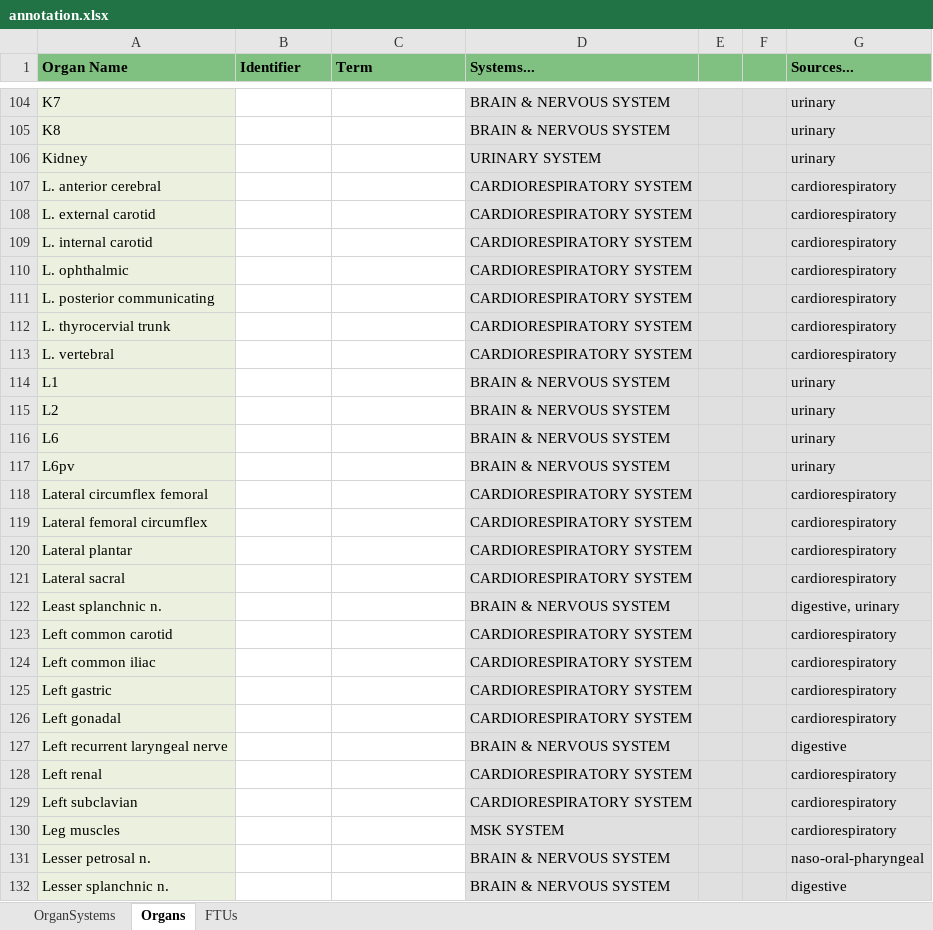
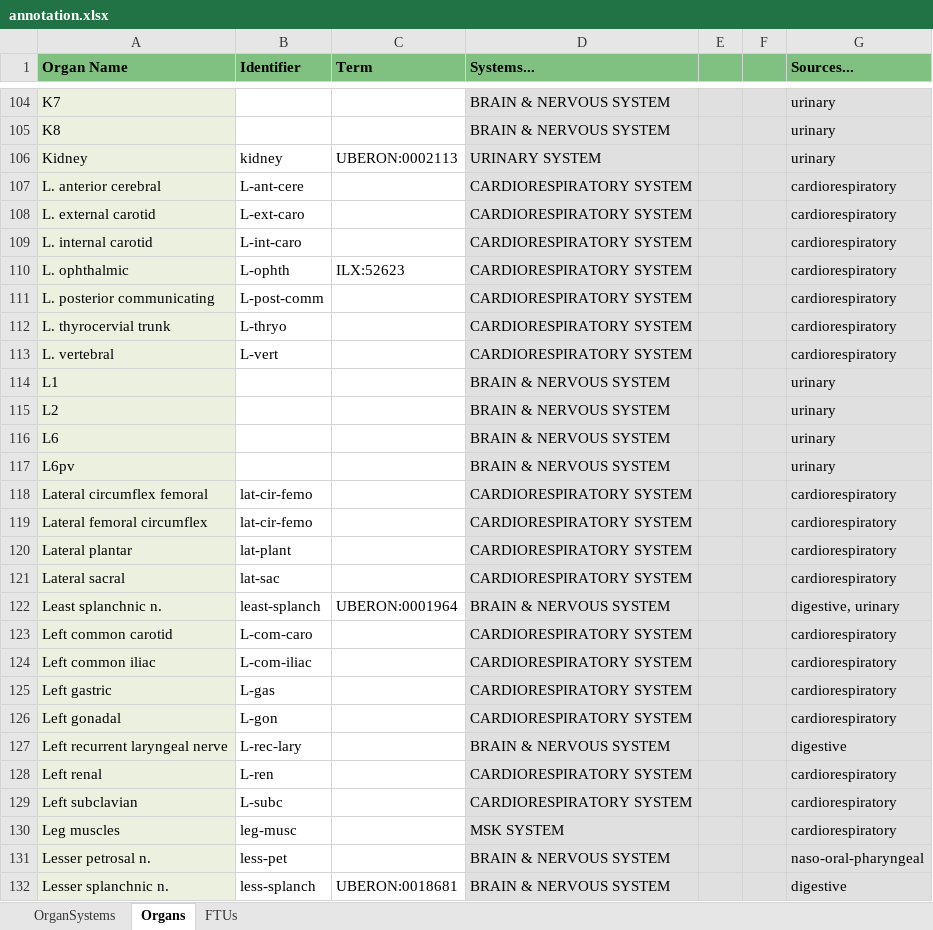
Before and after one commit to napakalas/functional-connectivity, an Excel workbook: annotation.xlsx, sheet Organs, drawn as a sheet; only a part is shown, gaps mark what is left out; values as stored, in another font and other column widths than the file's, no borders; the diff covers the shown part only; the diff names each change by its address in the sheet, - before the commit and + after, or states it on an @@ line.

Commit message:
add ids and terms (organs)

```diff
--- a/annotation.xlsx (sheet Organs)
+++ b/annotation.xlsx (sheet Organs)
-B106 (Identifier): (empty)
+B106 (Identifier): kidney
-C106 (Term): (empty)
+C106 (Term): UBERON:0002113
-B107 (Identifier): (empty)
+B107 (Identifier): L-ant-cere
-B108 (Identifier): (empty)
+B108 (Identifier): L-ext-caro
-B109 (Identifier): (empty)
+B109 (Identifier): L-int-caro
-B110 (Identifier): (empty)
+B110 (Identifier): L-ophth
-C110 (Term): (empty)
+C110 (Term): ILX:52623
-B111 (Identifier): (empty)
+B111 (Identifier): L-post-comm
-B112 (Identifier): (empty)
+B112 (Identifier): L-thryo
-B113 (Identifier): (empty)
+B113 (Identifier): L-vert
-B118:B119 (Identifier): (empty)
+B118:B119 (Identifier): lat-cir-femo
-B120 (Identifier): (empty)
+B120 (Identifier): lat-plant
-B121 (Identifier): (empty)
+B121 (Identifier): lat-sac
-B122 (Identifier): (empty)
+B122 (Identifier): least-splanch
-C122 (Term): (empty)
+C122 (Term): UBERON:0001964
-B123 (Identifier): (empty)
+B123 (Identifier): L-com-caro
-B124 (Identifier): (empty)
+B124 (Identifier): L-com-iliac
-B125 (Identifier): (empty)
+B125 (Identifier): L-gas
-B126 (Identifier): (empty)
+B126 (Identifier): L-gon
-B127 (Identifier): (empty)
+B127 (Identifier): L-rec-lary
-B128 (Identifier): (empty)
+B128 (Identifier): L-ren
-B129 (Identifier): (empty)
+B129 (Identifier): L-subc
-B130 (Identifier): (empty)
+B130 (Identifier): leg-musc
-B131 (Identifier): (empty)
+B131 (Identifier): less-pet
-B132 (Identifier): (empty)
+B132 (Identifier): less-splanch
-C132 (Term): (empty)
+C132 (Term): UBERON:0018681
```
Also changed, not shown: 266 edited cells elsewhere in this sheet, sheet FTUs, sheet OrganSystems.
